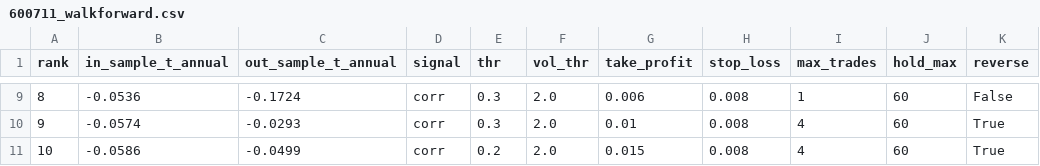
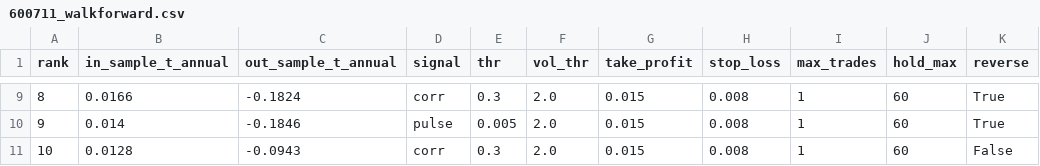
Before and after one commit to MteCode/qmt-quant, a CSV file: models/t0_divergence/600711_walkforward.csv, drawn as a sheet; only a part is shown, gaps mark what is left out; the diff covers the shown part only.

```diff
--- a/models/t0_divergence/600711_walkforward.csv
+++ b/models/t0_divergence/600711_walkforward.csv
@@ -9,3 +9,3 @@ rank,in_sample_t_annual,out_sample_t_annual,signal,thr,vol_thr,take_profit,stop_
-8,-0.0536,-0.1724,corr,0.3,2.0,0.006,0.008,1,60,False
-9,-0.0574,-0.0293,corr,0.3,2.0,0.01,0.008,4,60,True
-10,-0.0586,-0.0499,corr,0.2,2.0,0.015,0.008,4,60,True
+8,0.0166,-0.1824,corr,0.3,2.0,0.015,0.008,1,60,True
+9,0.014,-0.1846,pulse,0.005,2.0,0.015,0.008,1,60,True
+10,0.0128,-0.0943,corr,0.3,2.0,0.015,0.008,1,60,False
```
Also changed, not shown: 40 edited cells elsewhere in this file, models/t0_divergence/600711_best_daily.csv, 5 other files.
